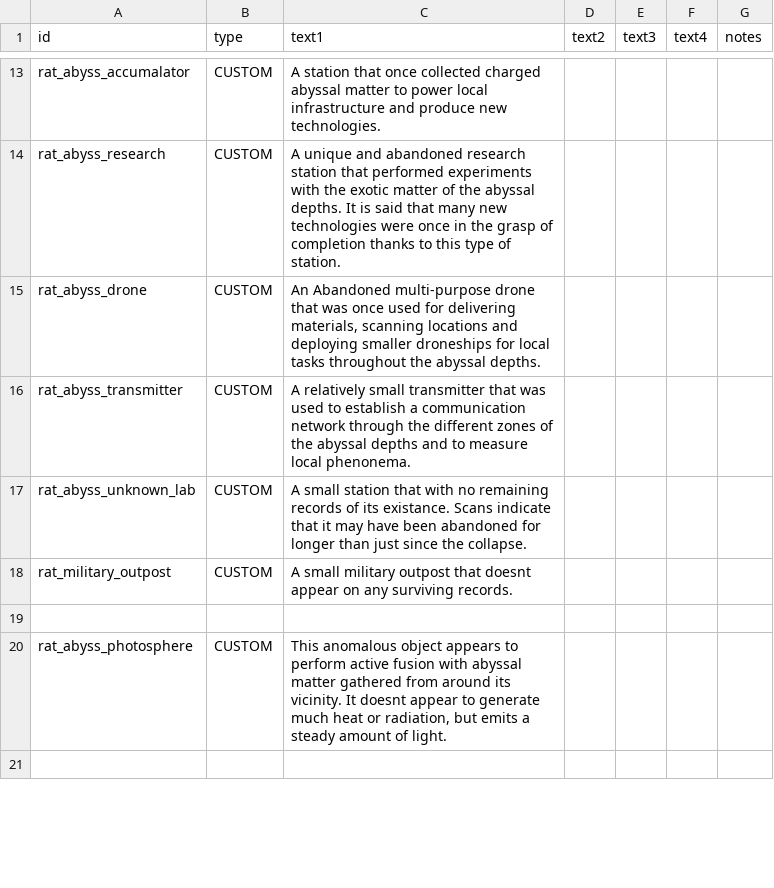
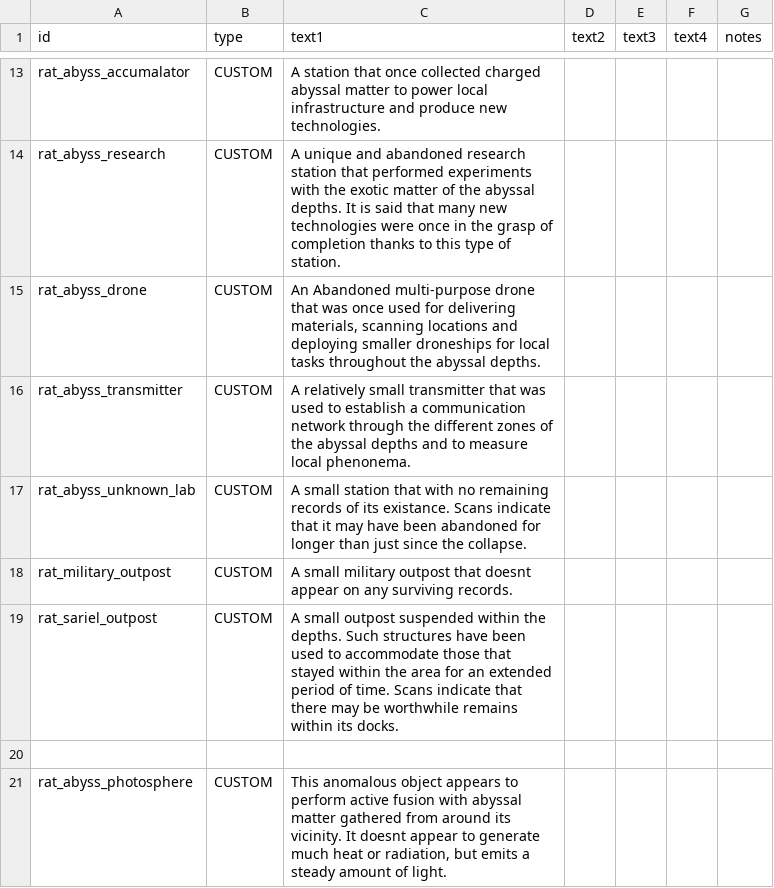
Before and after one commit to Lukas22041/Random-Assortment-of-Things, a CSV file: data/strings/descriptions.csv, drawn as a sheet; only a part is shown, gaps mark what is left out; the shorter side is filled out with more unchanged rows; the diff names each change by its address in the sheet, - before the commit and + after, or states it on an @@ line.

```diff
--- a/data/strings/descriptions.csv
+++ b/data/strings/descriptions.csv
+row 19: rat_sariel_outpost | CUSTOM | A small outpost suspended within the depths. Such structures have been used to accommodate those that stayed within the area for an extended period of time. Scans indicate that there may be worthwhile remains within its docks.
```
Also changed, not shown: data/characters/skills/skill_data.csv, data/config/LunaSettings.csv, 36 other files.
